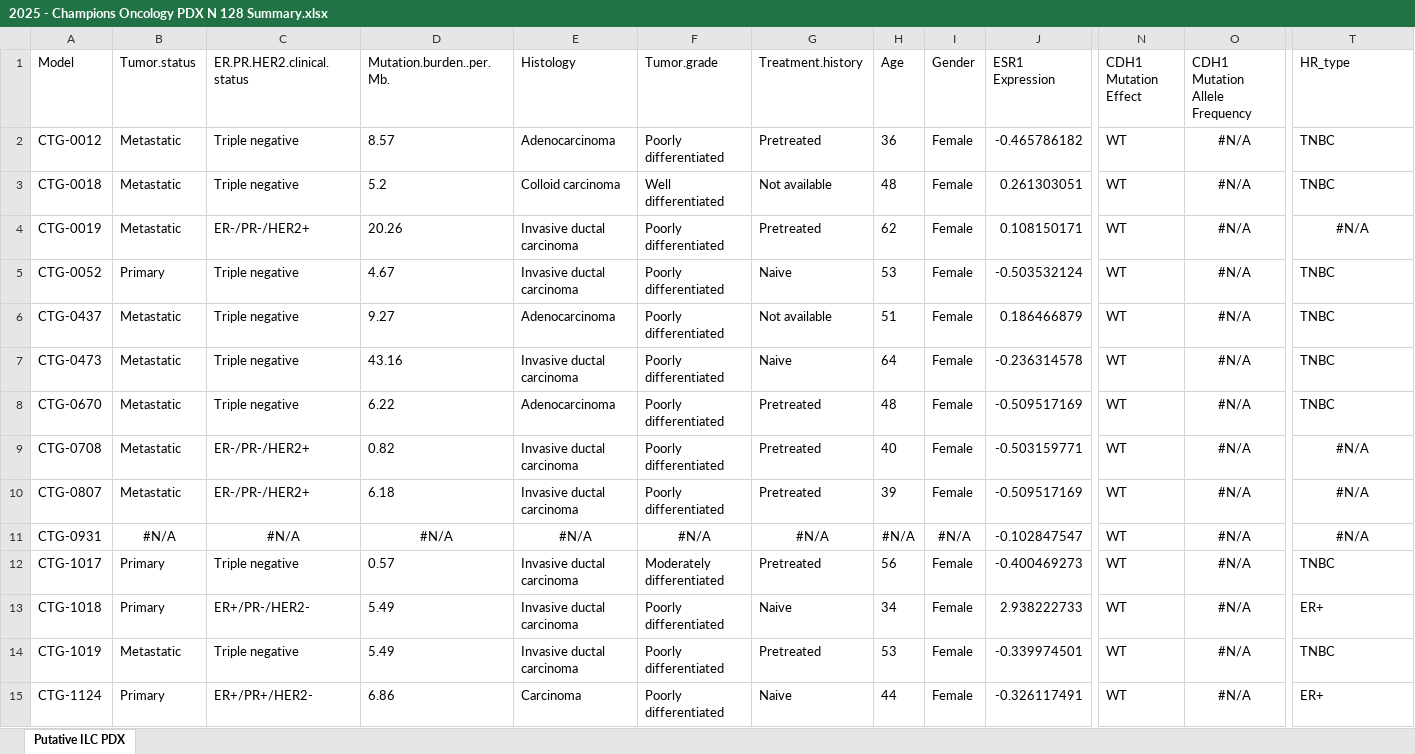
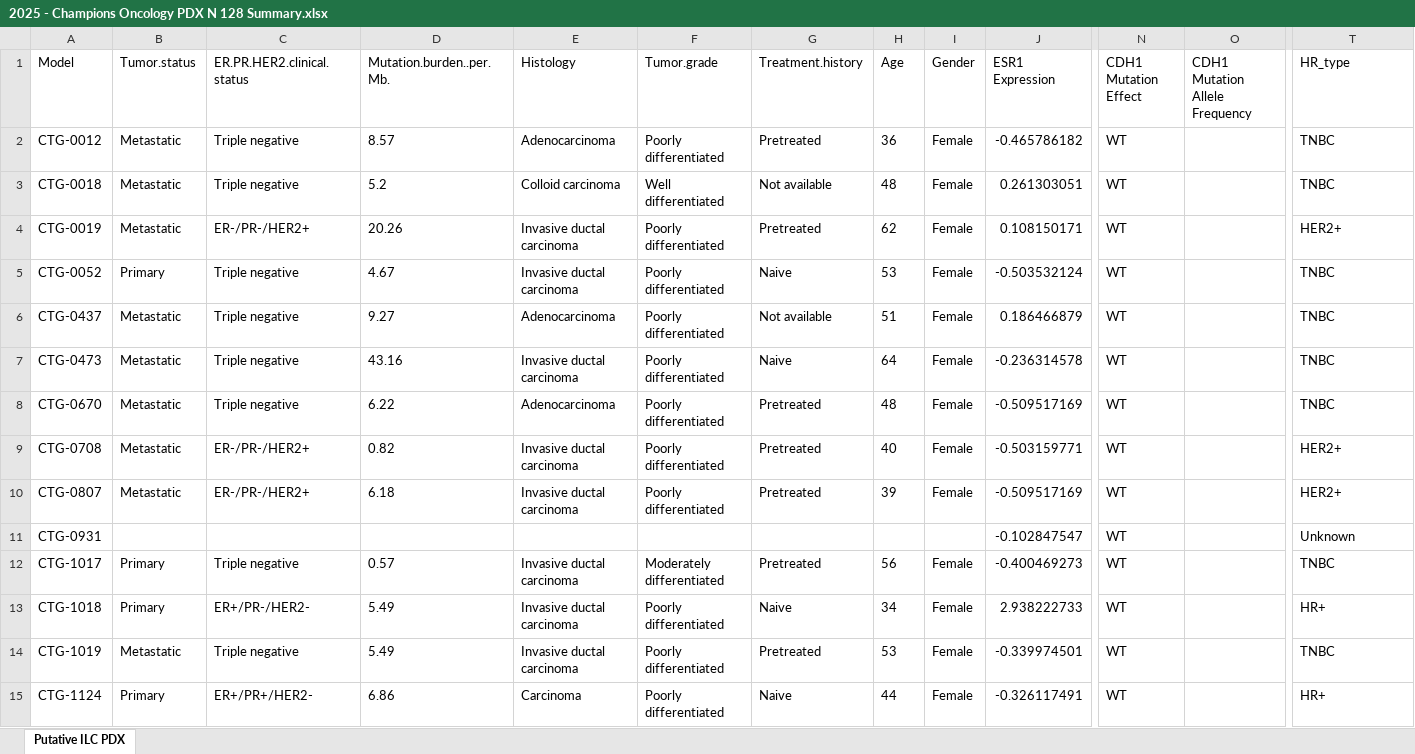
Before and after one commit to osamashiraz/2025_ILC_PDX_Multiomics, an Excel workbook: 2025 - Champions Oncology PDX N 128 Summary.xlsx, sheet Putative ILC PDX, drawn as a sheet; only a part is shown, gaps mark what is left out; values as stored, in another font and other column widths than the file's, no borders; the diff covers the shown part only; the diff names each change by its address in the sheet, - before the commit and + after, or states it on an @@ line.

```diff
--- a/2025 - Champions Oncology PDX N 128 Summary.xlsx (sheet Putative ILC PDX)
+++ b/2025 - Champions Oncology PDX N 128 Summary.xlsx (sheet Putative ILC PDX)
-O2:O15 (CDH1 Mutation Allele Frequency): #N/A
+O2:O15 (CDH1 Mutation Allele Frequency): (empty)
-T4 (HR_type): #N/A
+T4 (HR_type): HER2+
-T4 alignment: center
+T4 alignment: left
-T9:T10 (HR_type): #N/A
+T9:T10 (HR_type): HER2+
-T9:T11 alignment: center
+T9:T11 alignment: left
-B11 (Tumor.status): #N/A
+B11 (Tumor.status): (empty)
-C11 (ER.PR.HER2.clinical.status): #N/A
+C11 (ER.PR.HER2.clinical.status): (empty)
-D11 (Mutation.burden..per.Mb.): #N/A
+D11 (Mutation.burden..per.Mb.): (empty)
-E11 (Histology): #N/A
+E11 (Histology): (empty)
-F11 (Tumor.grade): #N/A
+F11 (Tumor.grade): (empty)
-G11 (Treatment.history): #N/A
+G11 (Treatment.history): (empty)
-H11 (Age): #N/A
+H11 (Age): (empty)
-I11 (Gender): #N/A
+I11 (Gender): (empty)
-T11 (HR_type): #N/A
+T11 (HR_type): Unknown
-T13 (HR_type): ER+
+T13 (HR_type): HR+
-T15 (HR_type): ER+
+T15 (HR_type): HR+
```
Also changed, not shown: 165 edited cells and cell formats elsewhere in this sheet, 21 other files.
